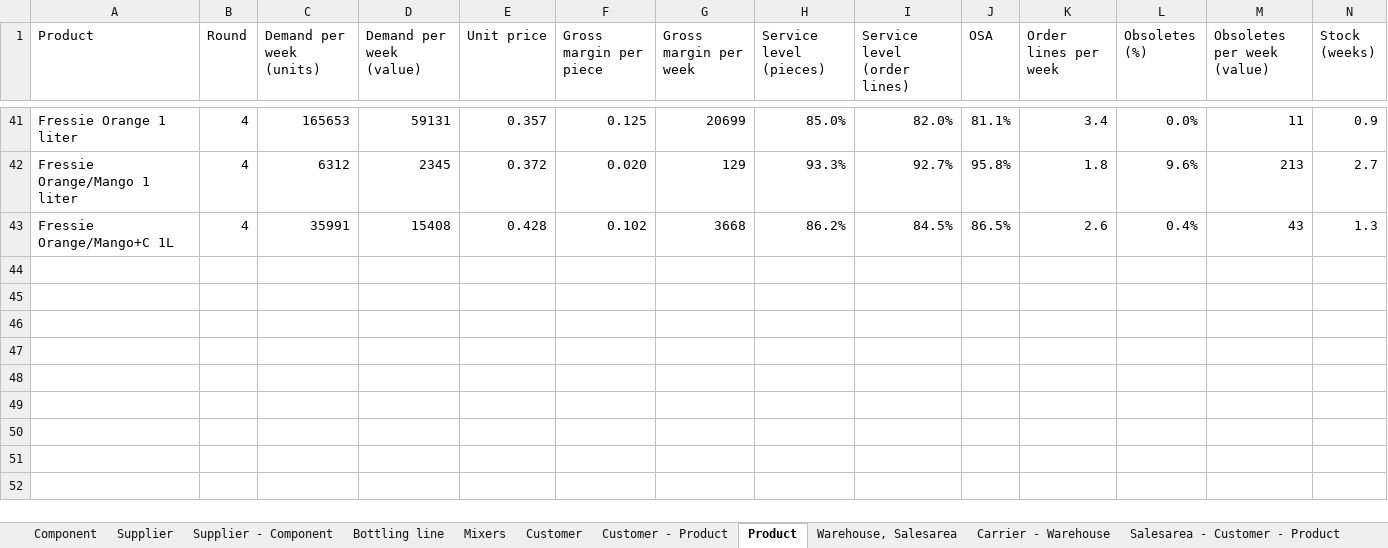
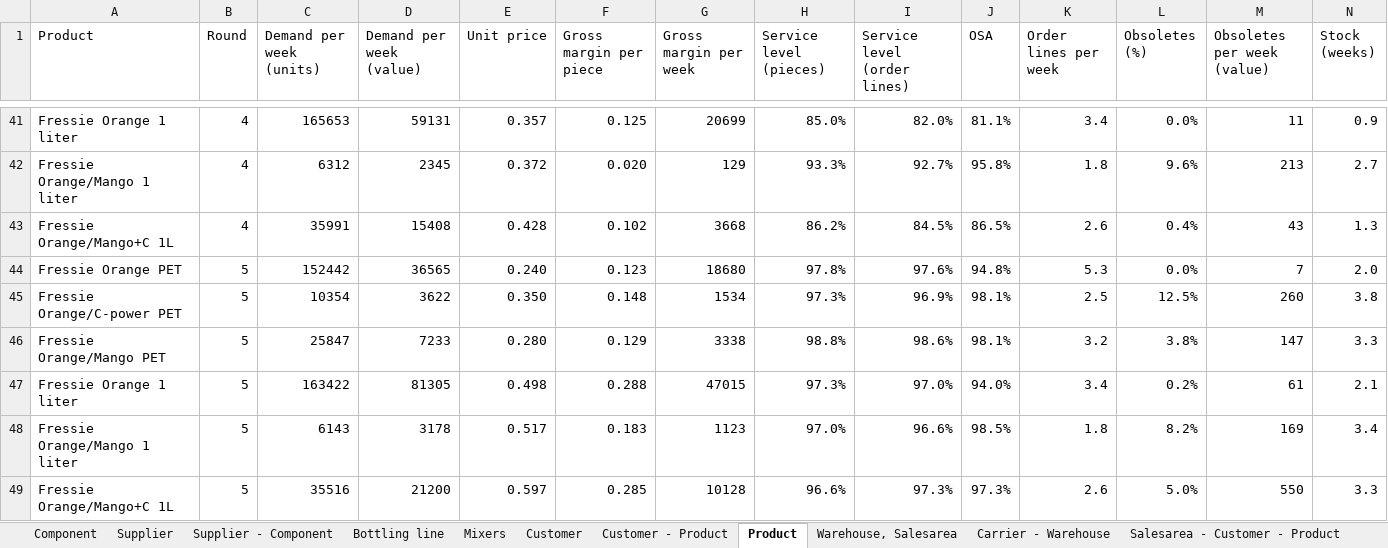
Before and after one commit to M-6NA/PEI_LD4, an Excel workbook: Data/MAIN_DATA_FILE.xlsx, sheet Product, drawn as a sheet; only a part is shown, gaps mark what is left out; values as stored, in another font and other column widths than the file's, no borders; rows hold the shown columns only; the diff names each change by its address in the sheet, - before the commit and + after, or states it on an @@ line.

```diff
--- a/Data/MAIN_DATA_FILE.xlsx (sheet Product)
+++ b/Data/MAIN_DATA_FILE.xlsx (sheet Product)
+row 44: Fressie Orange PET | 5 | 152442 | 36565 | 0.240 | 0.123 | 18680 | 97.8% | 97.6% | 94.8% | 5.3 | 0.0% | 7 | 2.0
+row 45: Fressie Orange/C-power PET | 5 | 10354 | 3622 | 0.350 | 0.148 | 1534 | 97.3% | 96.9% | 98.1% | 2.5 | 12.5% | 260 | 3.8
+row 46: Fressie Orange/Mango PET | 5 | 25847 | 7233 | 0.280 | 0.129 | 3338 | 98.8% | 98.6% | 98.1% | 3.2 | 3.8% | 147 | 3.3
+row 47: Fressie Orange 1 liter | 5 | 163422 | 81305 | 0.498 | 0.288 | 47015 | 97.3% | 97.0% | 94.0% | 3.4 | 0.2% | 61 | 2.1
+row 48: Fressie Orange/Mango 1 liter | 5 | 6143 | 3178 | 0.517 | 0.183 | 1123 | 97.0% | 96.6% | 98.5% | 1.8 | 8.2% | 169 | 3.4
+row 49: Fressie Orange/Mango+C 1L | 5 | 35516 | 21200 | 0.597 | 0.285 | 10128 | 96.6% | 97.3% | 97.3% | 2.6 | 5.0% | 550 | 3.3
```
Also changed, not shown: sheet Salesarea - Customer - Product, sheet Customer - Product, sheet Product - Warehouse, sheet Component, sheet Supplier - Component, sheet Supplier, 5 more sheets, Data/FinanceReport.xlsx, Data/Suppliers.xlsx, 6 other files.
